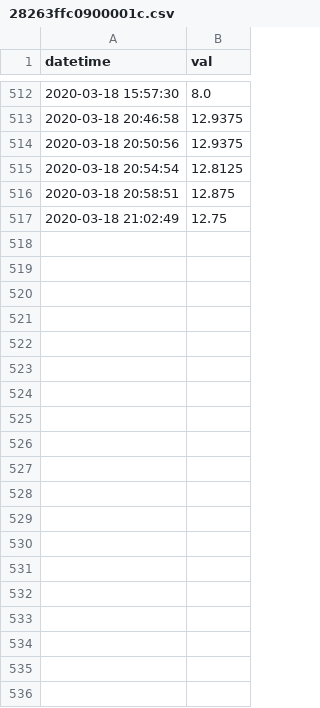
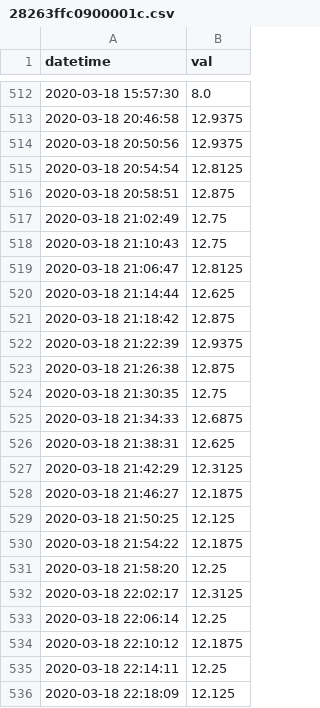
Before and after one commit to publicsensors/PublicSensorsData, a CSV file: 28263ffc0900001c.csv, drawn as a sheet; only a part is shown, gaps mark what is left out; the diff covers the shown part only; the diff names each change by its address in the sheet, - before the commit and + after, or states it on an @@ line.

```diff
--- a/28263ffc0900001c.csv
+++ b/28263ffc0900001c.csv
+row 518: 2020-03-18 21:10:43 | 12.75
+row 519: 2020-03-18 21:06:47 | 12.8125
+row 520: 2020-03-18 21:14:44 | 12.625
+row 521: 2020-03-18 21:18:42 | 12.875
+row 522: 2020-03-18 21:22:39 | 12.9375
+row 523: 2020-03-18 21:26:38 | 12.875
+row 524: 2020-03-18 21:30:35 | 12.75
+row 525: 2020-03-18 21:34:33 | 12.6875
+row 526: 2020-03-18 21:38:31 | 12.625
+row 527: 2020-03-18 21:42:29 | 12.3125
+row 528: 2020-03-18 21:46:27 | 12.1875
+row 529: 2020-03-18 21:50:25 | 12.125
+row 530: 2020-03-18 21:54:22 | 12.1875
+row 531: 2020-03-18 21:58:20 | 12.25
+row 532: 2020-03-18 22:02:17 | 12.3125
+row 533: 2020-03-18 22:06:14 | 12.25
+row 534: 2020-03-18 22:10:12 | 12.1875
+row 535: 2020-03-18 22:14:11 | 12.25
+row 536: 2020-03-18 22:18:09 | 12.125
```
Also changed, not shown: 44 added rows elsewhere in this file, 288474fc090000b7.csv, 289c7efb09000076.csv, 2 other files.
